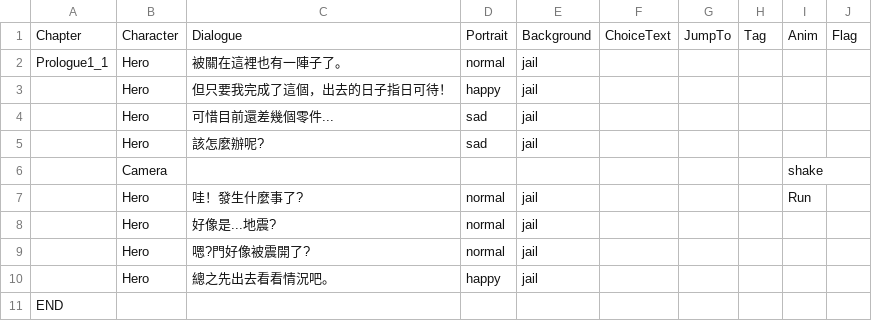
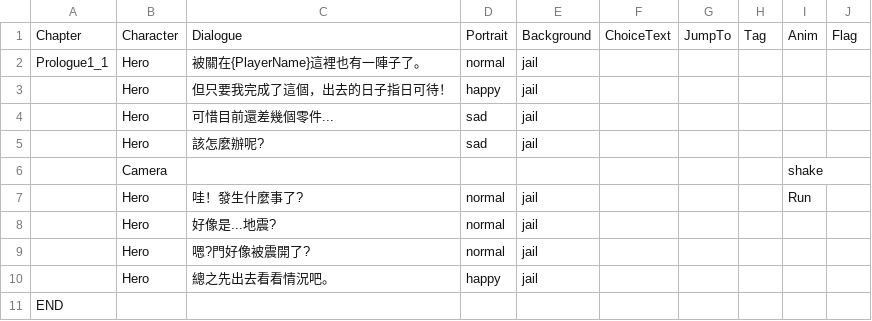
Before and after one commit to icepoleman/BattleDice, a CSV file: Assets/StreamingAssets/Dialogue/Prologue1_1.csv, drawn as a sheet.

```diff
--- a/Assets/StreamingAssets/Dialogue/Prologue1_1.csv
+++ b/Assets/StreamingAssets/Dialogue/Prologue1_1.csv
@@ -1,3 +1,3 @@
 Chapter,Character,Dialogue,Portrait,Background,ChoiceText,JumpTo,Tag,Anim,Flag
-Prologue1_1,Hero,被關在這裡也有一陣子了。,normal,jail,,,,,
+Prologue1_1,Hero,被關在{PlayerName}這裡也有一陣子了。,normal,jail,,,,,
 ,Hero,但只要我完成了這個，出去的日子指日可待！,happy,jail,,,,,
```
Also changed, not shown: 57 other files.
